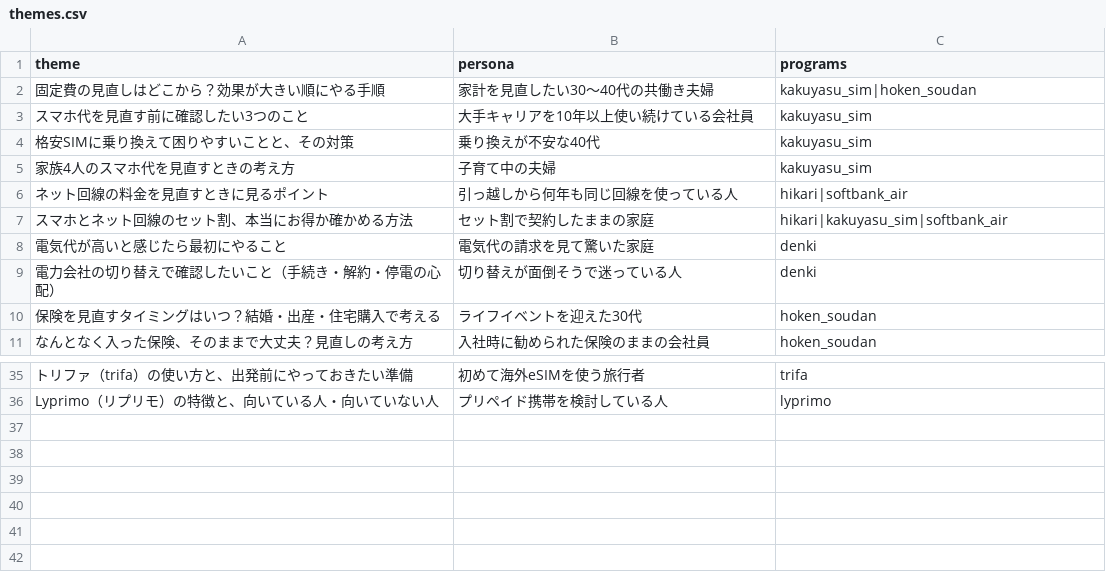
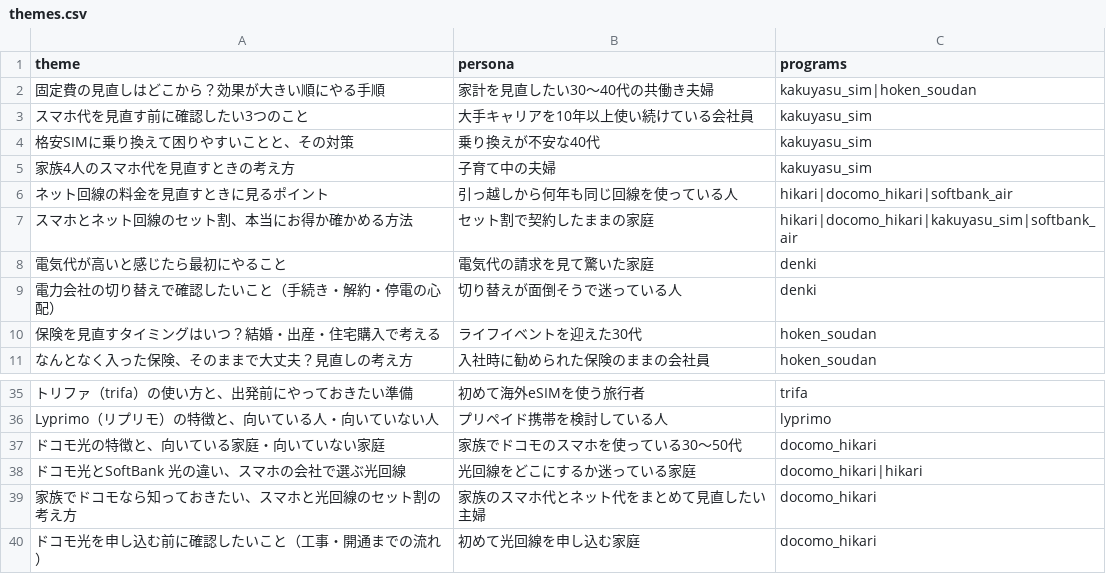
Before and after one commit to sou1104pc-ops/task-matrix, a CSV file: note-affiliate/accounts/kotei/config/themes.csv, drawn as a sheet; only a part is shown, gaps mark what is left out; the diff names each change by its address in the sheet, - before the commit and + after, or states it on an @@ line.

```diff
--- a/note-affiliate/accounts/kotei/config/themes.csv
+++ b/note-affiliate/accounts/kotei/config/themes.csv
-C6 (programs): hikari|softbank_air
+C6 (programs): hikari|docomo_hikari|softbank_air
-C7 (programs): hikari|kakuyasu_sim|softbank_air
+C7 (programs): hikari|docomo_hikari|kakuyasu_sim|softbank_air
+row 37: ドコモ光の特徴と、向いている家庭・向いていない家庭 | 家族でドコモのスマホを使っている30〜50代 | docomo_hikari
+row 38: ドコモ光とSoftBank 光の違い、スマホの会社で選ぶ光回線 | 光回線をどこにするか迷っている家庭 | docomo_hikari|hikari
+row 39: 家族でドコモなら知っておきたい、スマホと光回線のセット割の考え方 | 家族のスマホ代とネット代をまとめて見直したい主婦 | docomo_hikari
+row 40: ドコモ光を申し込む前に確認したいこと（工事・開通までの流れ） | 初めて光回線を申し込む家庭 | docomo_hikari
```
Also changed, not shown: 1 other file.
